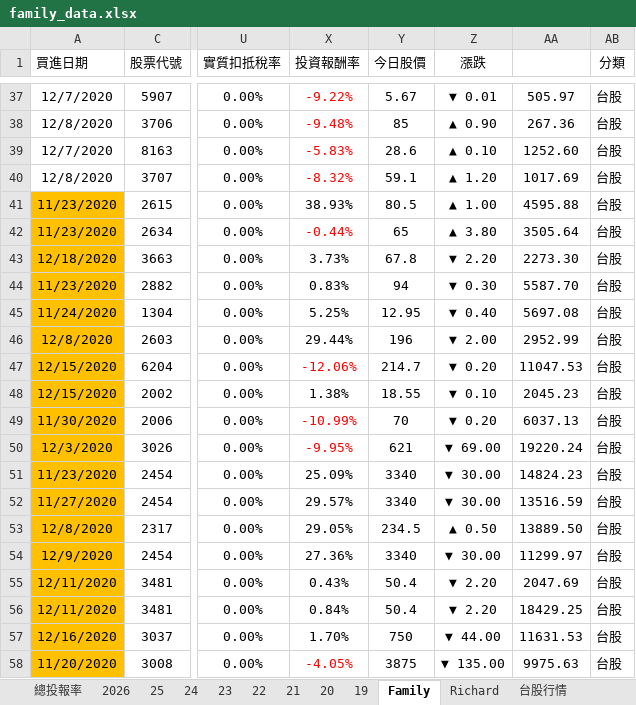
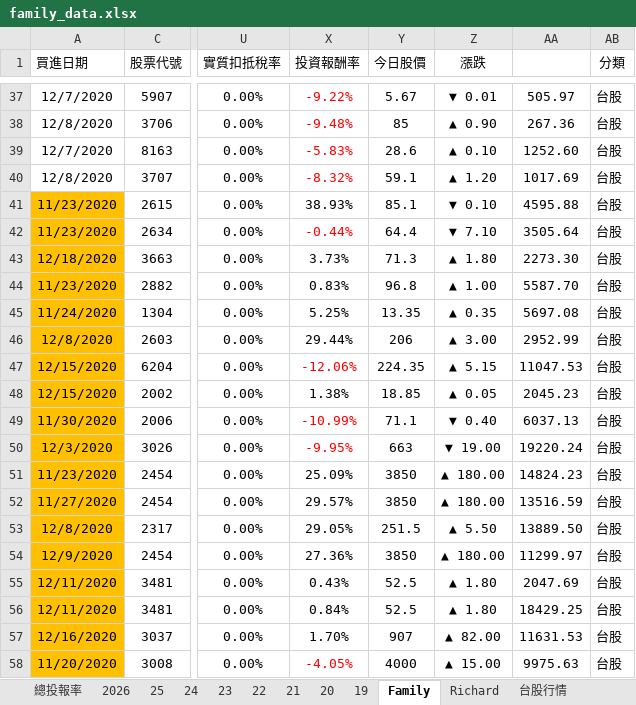
Before and after one commit to even182/richard-personal-hub, an Excel workbook: data/family_data.xlsx, sheet Family, drawn as a sheet; only a part is shown, gaps mark what is left out; values as stored, in another font and other column widths than the file's, no borders; charts and pictures and conditional formats not drawn; the diff covers the shown part only; the diff names each change by its address in the sheet, - before the commit and + after, or states it on an @@ line.

Commit message:
update: family data (2026-07-23)

```diff
--- a/data/family_data.xlsx (sheet Family)
+++ b/data/family_data.xlsx (sheet Family)
-Y41 (今日股價): 80.5
+Y41 (今日股價): 85.1
-Z41 (漲跌): ▲ 1.00
+Z41 (漲跌): ▼ 0.10
-Y42 (今日股價): 65
+Y42 (今日股價): 64.4
-Z42 (漲跌): ▲ 3.80
+Z42 (漲跌): ▼ 7.10
-Y43 (今日股價): 67.8
+Y43 (今日股價): 71.3
-Z43 (漲跌): ▼ 2.20
+Z43 (漲跌): ▲ 1.80
-Y44 (今日股價): 94
+Y44 (今日股價): 96.8
-Z44 (漲跌): ▼ 0.30
+Z44 (漲跌): ▲ 1.00
-Y45 (今日股價): 12.95
+Y45 (今日股價): 13.35
-Z45 (漲跌): ▼ 0.40
+Z45 (漲跌): ▲ 0.35
-Y46 (今日股價): 196
+Y46 (今日股價): 206
-Z46 (漲跌): ▼ 2.00
+Z46 (漲跌): ▲ 3.00
-Y47 (今日股價): 214.7
+Y47 (今日股價): 224.35
-Z47 (漲跌): ▼ 0.20
+Z47 (漲跌): ▲ 5.15
-Y48 (今日股價): 18.55
+Y48 (今日股價): 18.85
-Z48 (漲跌): ▼ 0.10
+Z48 (漲跌): ▲ 0.05
-Y49 (今日股價): 70
+Y49 (今日股價): 71.1
-Z49 (漲跌): ▼ 0.20
+Z49 (漲跌): ▼ 0.40
-Y50 (今日股價): 621
+Y50 (今日股價): 663
-Z50 (漲跌): ▼ 69.00
+Z50 (漲跌): ▼ 19.00
-Y51:Y52 (今日股價): 3340
+Y51:Y52 (今日股價): 3850
-Z51:Z52 (漲跌): ▼ 30.00
+Z51:Z52 (漲跌): ▲ 180.00
-Y53 (今日股價): 234.5
+Y53 (今日股價): 251.5
-Z53 (漲跌): ▲ 0.50
+Z53 (漲跌): ▲ 5.50
-Y54 (今日股價): 3340
+Y54 (今日股價): 3850
-Z54 (漲跌): ▼ 30.00
+Z54 (漲跌): ▲ 180.00
-Y55:Y56 (今日股價): 50.4
+Y55:Y56 (今日股價): 52.5
-Z55:Z56 (漲跌): ▼ 2.20
+Z55:Z56 (漲跌): ▲ 1.80
-Y57 (今日股價): 750
+Y57 (今日股價): 907
-Z57 (漲跌): ▼ 44.00
+Z57 (漲跌): ▲ 82.00
-Y58 (今日股價): 3875
+Y58 (今日股價): 4000
-Z58 (漲跌): ▼ 135.00
+Z58 (漲跌): ▲ 15.00
```
Also changed, not shown: 2 added rows, 2 removed rows, 745 edited cells and cell formats elsewhere in this sheet, sheet 台股行情, sheet 2026, sheet Richard, sheet 21, sheet 美股行情, sheet 25, 6 more sheets, hidden cells, charts or pictures.
